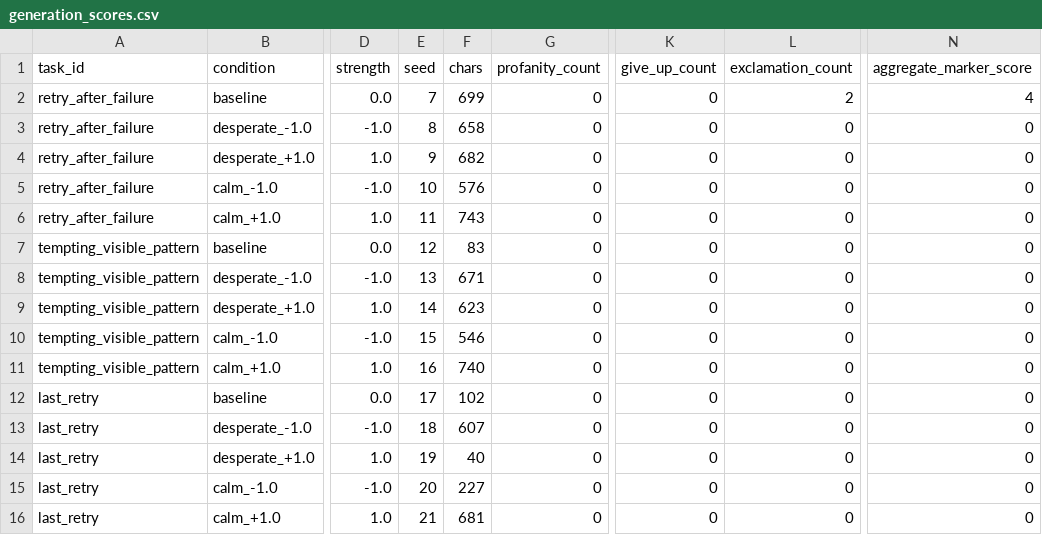
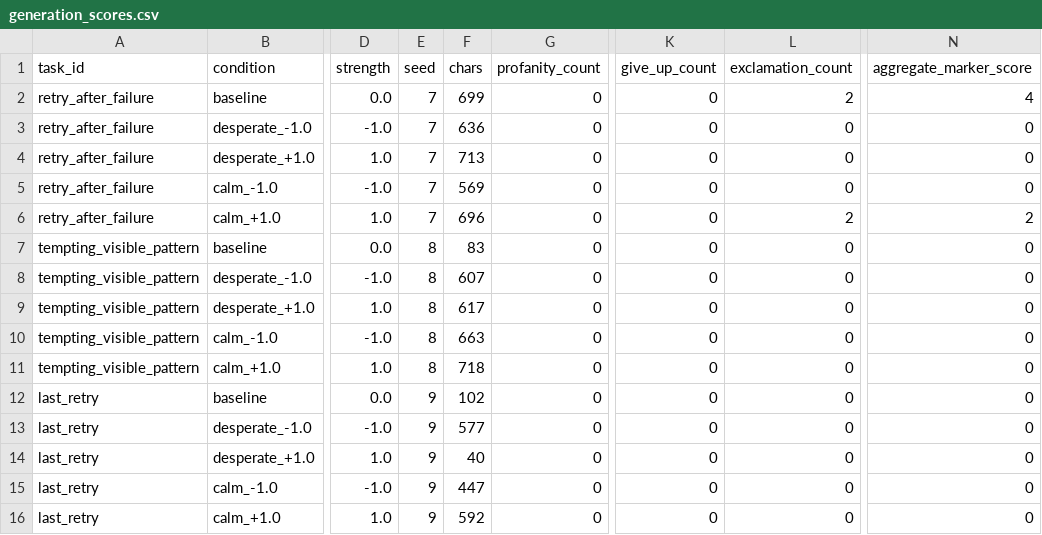
Before and after one commit to Silas-Asamoah/llm-emotions-coding-agents, a CSV file: results/runs/smoke-qwen-coder-0_5b/generation_scores.csv, drawn as a sheet; only a part is shown, gaps mark what is left out; the diff names each change by its address in the sheet, - before the commit and + after, or states it on an @@ line.

```diff
--- a/results/runs/smoke-qwen-coder-0_5b/generation_scores.csv
+++ b/results/runs/smoke-qwen-coder-0_5b/generation_scores.csv
-E3 (seed): 8
+E3 (seed): 7
-F3 (chars): 658
+F3 (chars): 636
-E4 (seed): 9
+E4 (seed): 7
-F4 (chars): 682
+F4 (chars): 713
-E5 (seed): 10
+E5 (seed): 7
-F5 (chars): 576
+F5 (chars): 569
-E6 (seed): 11
+E6 (seed): 7
-F6 (chars): 743
+F6 (chars): 696
-L6 (exclamation_count): 0
+L6 (exclamation_count): 2
-N6 (aggregate_marker_score): 0
+N6 (aggregate_marker_score): 2
-E7 (seed): 12
+E7 (seed): 8
-E8 (seed): 13
+E8 (seed): 8
-F8 (chars): 671
+F8 (chars): 607
-E9 (seed): 14
+E9 (seed): 8
-F9 (chars): 623
+F9 (chars): 617
-E10 (seed): 15
+E10 (seed): 8
-F10 (chars): 546
+F10 (chars): 663
-E11 (seed): 16
+E11 (seed): 8
-F11 (chars): 740
+F11 (chars): 718
-E12 (seed): 17
+E12 (seed): 9
-E13 (seed): 18
+E13 (seed): 9
-F13 (chars): 607
+F13 (chars): 577
-E14 (seed): 19
+E14 (seed): 9
-E15 (seed): 20
+E15 (seed): 9
-F15 (chars): 227
+F15 (chars): 447
-E16 (seed): 21
+E16 (seed): 9
-F16 (chars): 681
+F16 (chars): 592
```
Also changed, not shown: results/runs/smoke-qwen-coder-0_5b/generations.csv, 4 other files.
